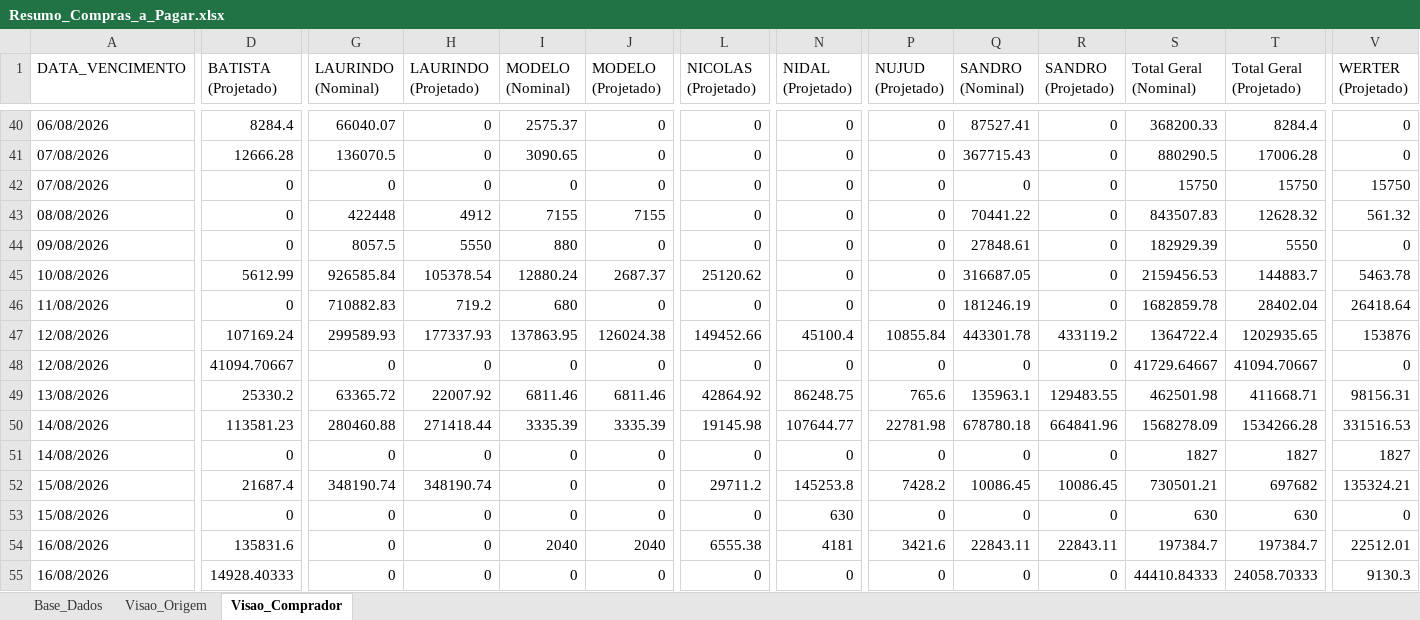
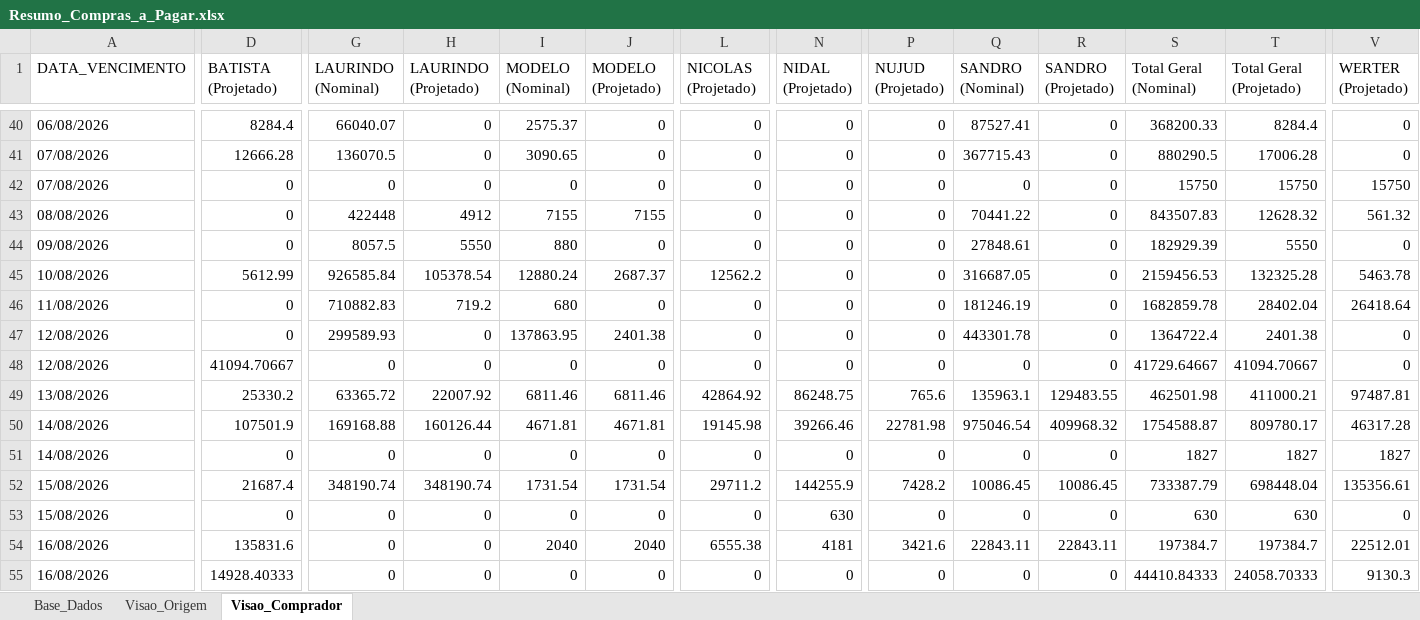
Before and after one commit to sgrimush-ops/Equipes_Agentes, an Excel workbook: Aplicativos/a_pagar/Resumo_Compras_a_Pagar.xlsx, sheet Visao_Comprador, drawn as a sheet; only a part is shown, gaps mark what is left out; values as stored, in another font and other column widths than the file's, no borders; the diff covers the shown part only; the diff names each change by its address in the sheet, - before the commit and + after, or states it on an @@ line.

```diff
--- a/Aplicativos/a_pagar/Resumo_Compras_a_Pagar.xlsx (sheet Visao_Comprador)
+++ b/Aplicativos/a_pagar/Resumo_Compras_a_Pagar.xlsx (sheet Visao_Comprador)
-L45 (NICOLAS (Projetado)): 25120.62
+L45 (NICOLAS (Projetado)): 12562.2
-T45 (Total Geral (Projetado)): 144883.7
+T45 (Total Geral (Projetado)): 132325.28
-D47 (BATISTA (Projetado)): 107169.24
+D47 (BATISTA (Projetado)): 0
-H47 (LAURINDO (Projetado)): 177337.93
+H47 (LAURINDO (Projetado)): 0
-J47 (MODELO (Projetado)): 126024.38
+J47 (MODELO (Projetado)): 2401.38
-L47 (NICOLAS (Projetado)): 149452.66
+L47 (NICOLAS (Projetado)): 0
-N47 (NIDAL (Projetado)): 45100.4
+N47 (NIDAL (Projetado)): 0
-P47 (NUJUD (Projetado)): 10855.84
+P47 (NUJUD (Projetado)): 0
-R47 (SANDRO (Projetado)): 433119.2
+R47 (SANDRO (Projetado)): 0
-T47 (Total Geral (Projetado)): 1202935.65
+T47 (Total Geral (Projetado)): 2401.38
-V47 (WERTER (Projetado)): 153876
+V47 (WERTER (Projetado)): 0
-T49 (Total Geral (Projetado)): 411668.71
+T49 (Total Geral (Projetado)): 411000.21
-V49 (WERTER (Projetado)): 98156.31
+V49 (WERTER (Projetado)): 97487.81
-D50 (BATISTA (Projetado)): 113581.23
+D50 (BATISTA (Projetado)): 107501.9
-G50 (LAURINDO (Nominal)): 280460.88
+G50 (LAURINDO (Nominal)): 169168.88
-H50 (LAURINDO (Projetado)): 271418.44
+H50 (LAURINDO (Projetado)): 160126.44
-I50 (MODELO (Nominal)): 3335.39
+I50 (MODELO (Nominal)): 4671.81
-J50 (MODELO (Projetado)): 3335.39
+J50 (MODELO (Projetado)): 4671.81
-N50 (NIDAL (Projetado)): 107644.77
+N50 (NIDAL (Projetado)): 39266.46
-Q50 (SANDRO (Nominal)): 678780.18
+Q50 (SANDRO (Nominal)): 975046.54
-R50 (SANDRO (Projetado)): 664841.96
+R50 (SANDRO (Projetado)): 409968.32
-S50 (Total Geral (Nominal)): 1568278.09
+S50 (Total Geral (Nominal)): 1754588.87
-T50 (Total Geral (Projetado)): 1534266.28
+T50 (Total Geral (Projetado)): 809780.17
-V50 (WERTER (Projetado)): 331516.53
+V50 (WERTER (Projetado)): 46317.28
-I52 (MODELO (Nominal)): 0
+I52 (MODELO (Nominal)): 1731.54
-J52 (MODELO (Projetado)): 0
+J52 (MODELO (Projetado)): 1731.54
-N52 (NIDAL (Projetado)): 145253.8
+N52 (NIDAL (Projetado)): 144255.9
-S52 (Total Geral (Nominal)): 730501.21
+S52 (Total Geral (Nominal)): 733387.79
-T52 (Total Geral (Projetado)): 697682
+T52 (Total Geral (Projetado)): 698448.04
-V52 (WERTER (Projetado)): 135324.21
+V52 (WERTER (Projetado)): 135356.61
```
Also changed, not shown: 1 added row, 2 removed rows and 352 edited cells elsewhere in this sheet, sheet Base_Dados, sheet Visao_Origem, Aplicativos/GAM/bd_entrada/ajustepp.xlsx, Aplicativos/GAM/bd_saida/digitar.xlsx, 5 other files.
